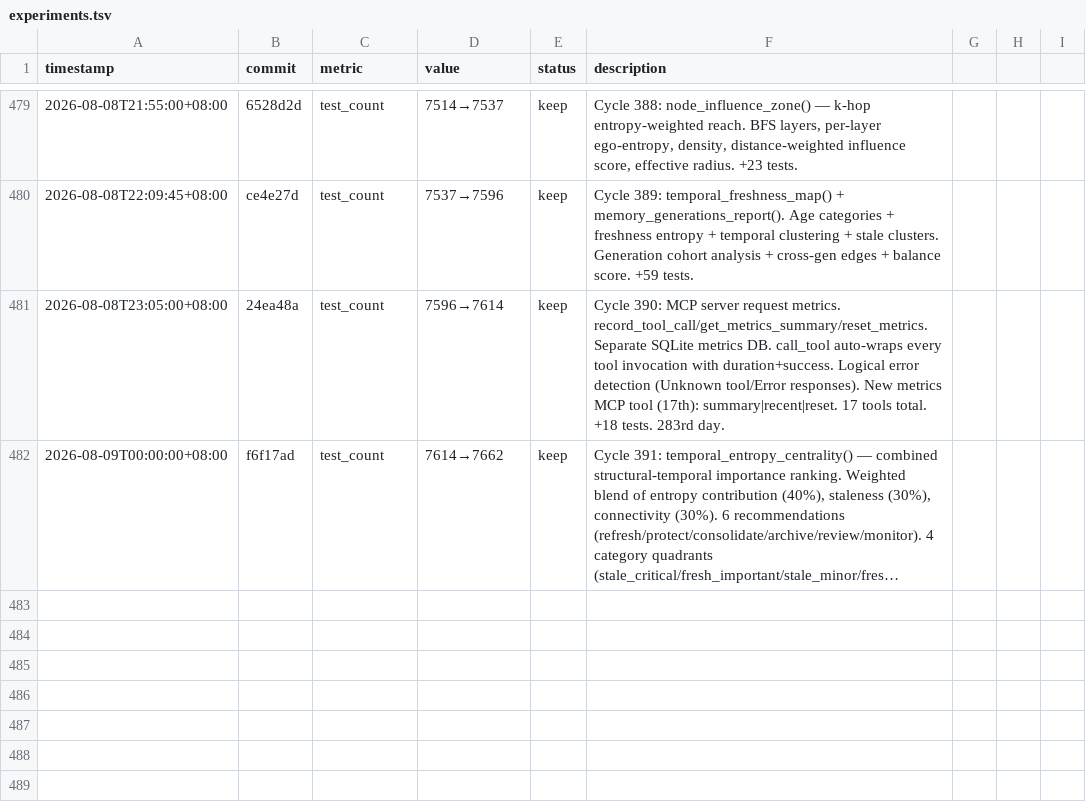
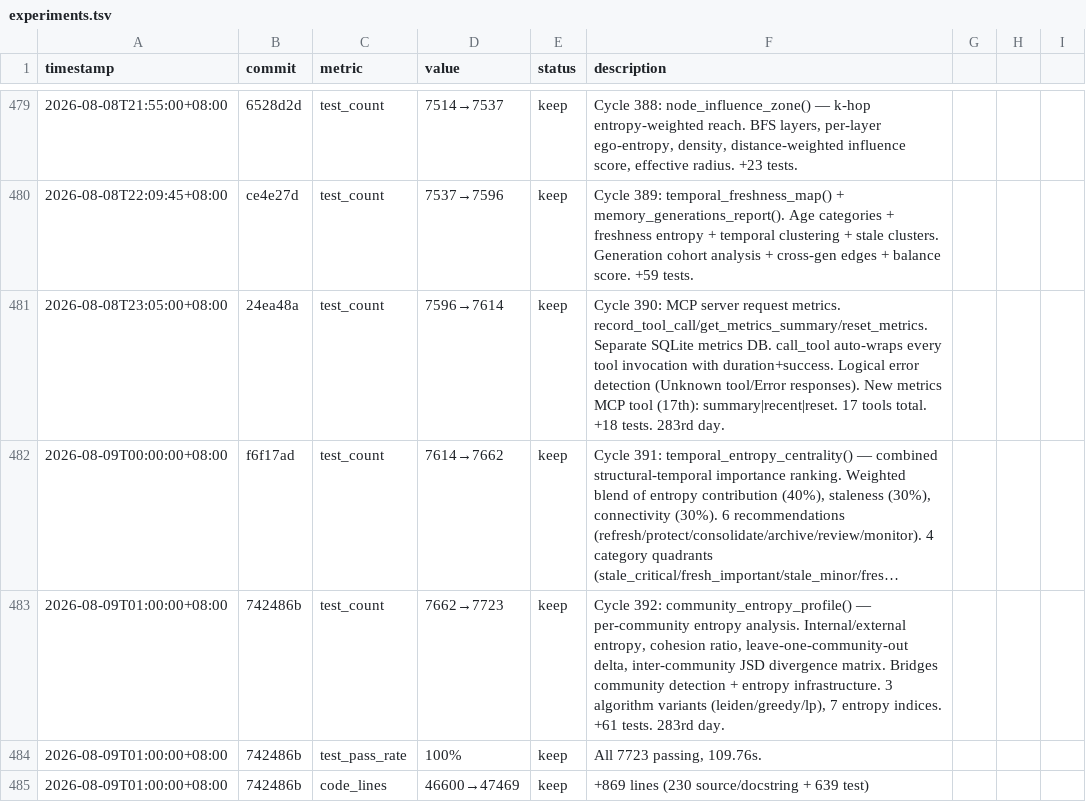
Before and after one commit to robertsong2019/12-factor-agents-explorer, a TSV file: projects/agent-memory-graph/experiments.tsv, drawn as a sheet; only a part is shown, gaps mark what is left out; long unchanged cells end in …; the diff names each change by its address in the sheet, - before the commit and + after, or states it on an @@ line.

Commit message:
Update experiments.tsv: Cycle 392

```diff
--- a/projects/agent-memory-graph/experiments.tsv
+++ b/projects/agent-memory-graph/experiments.tsv
+row 483: 2026-08-09T01:00:00+08:00 | 742486b | test_count | 7662→7723 | keep | Cycle 392: community_entropy_profile() — per-community entropy analysis. Internal/external entropy, cohesion ratio, leave-one-community-out delta, inter-community JSD divergence matrix. Bridges community detection + entropy infrastructure. 3 algorithm variants (leiden/greedy/lp), 7 entropy indices. +61 tests. 283rd day.
+row 484: 2026-08-09T01:00:00+08:00 | 742486b | test_pass_rate | 100% | keep | All 7723 passing, 109.76s.
+row 485: 2026-08-09T01:00:00+08:00 | 742486b | code_lines | 46600→47469 | keep | +869 lines (230 source/docstring + 639 test)
```
